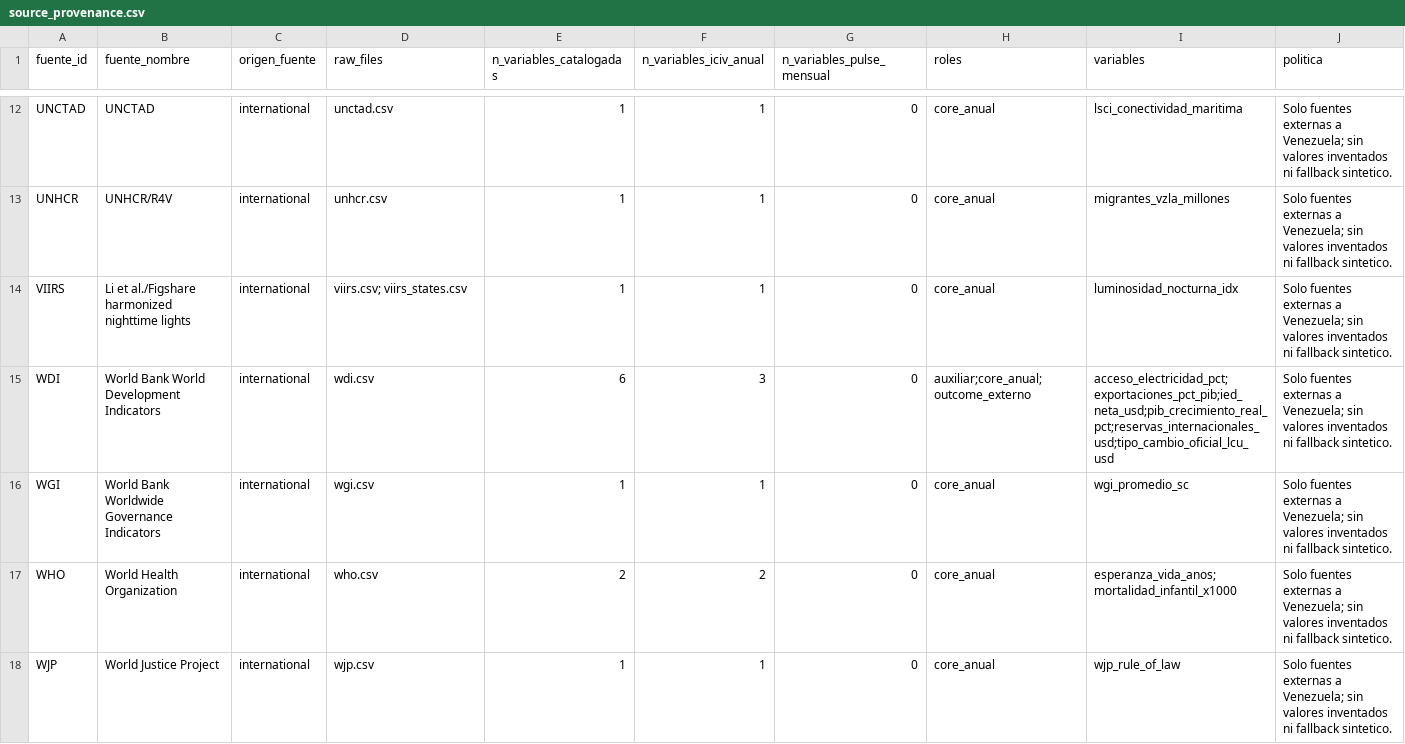
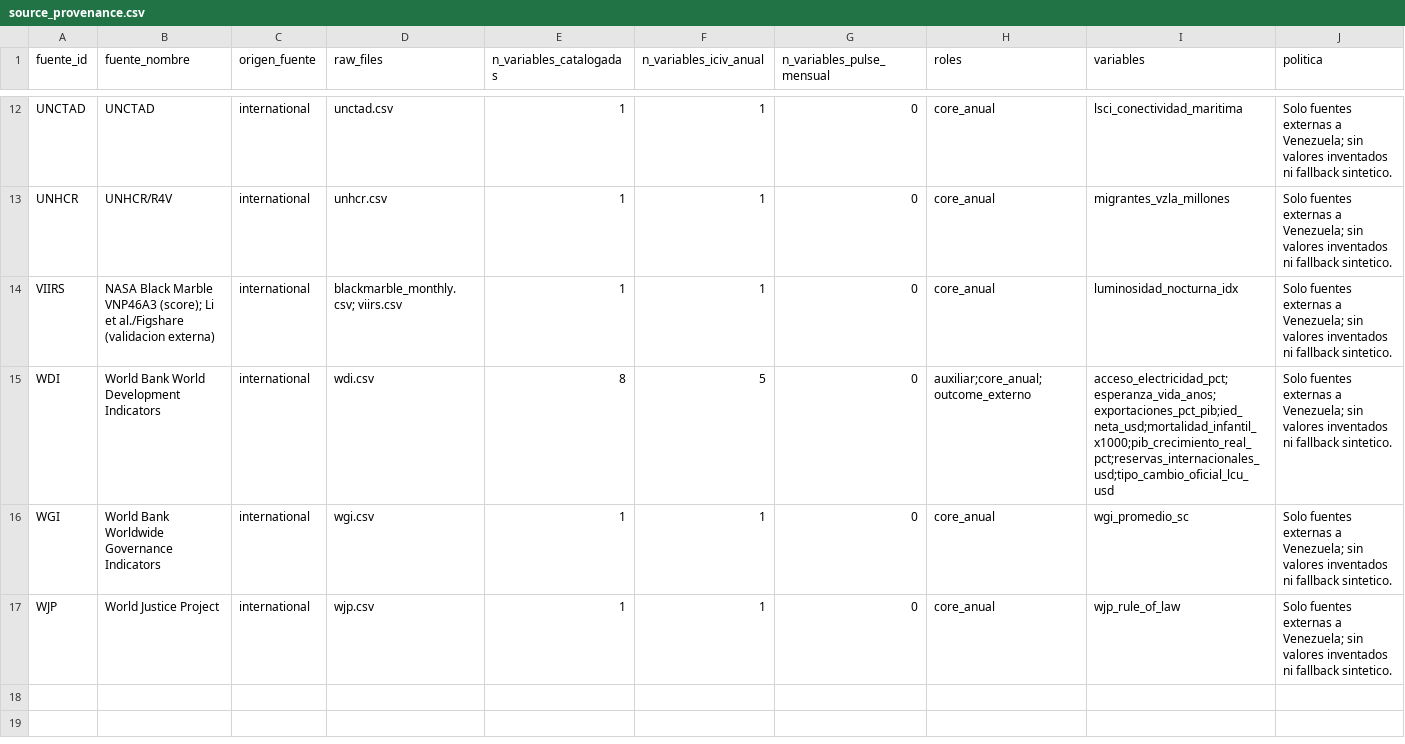
Before and after one commit to Felipegomeze2/ICIV, a CSV file: iciv/data/releases/latest/source_provenance.csv, drawn as a sheet; only a part is shown, gaps mark what is left out.

```diff
--- a/iciv/data/releases/latest/source_provenance.csv
+++ b/iciv/data/releases/latest/source_provenance.csv
@@ -13,6 +13,5 @@ UNCTAD,UNCTAD,international,unctad.csv,1,1,0,core_anual,lsci_conectividad_mariti
 UNHCR,UNHCR/R4V,international,unhcr.csv,1,1,0,core_anual,migrantes_vzla_millones,Solo fuentes externas a Venezuela; sin valores inventados ni fallback sintetico.
-VIIRS,Li et al./Figshare harmonized nighttime lights,international,viirs.csv; viirs_states.csv,1,1,0,core_anual,luminosidad_nocturna_idx,Solo fuentes externas a Venezuela; sin valores inventados ni fallback sintetico.
-WDI,World Bank World Development Indicators,international,wdi.csv,6,3,0,auxiliar;core_anual;outcome_externo,acceso_electricidad_pct;exportaciones_pct_pib;ied_neta_usd;pib_crecimiento_real_pct;reservas_internacionales_usd;tipo_cambio_oficial_lcu_usd,Solo fuentes externas a Venezuela; sin valores inventados ni fallback sintetico.
+VIIRS,NASA Black Marble VNP46A3 (score); Li et al./Figshare (validacion externa),international,blackmarble_monthly.csv; viirs.csv,1,1,0,core_anual,luminosidad_nocturna_idx,Solo fuentes externas a Venezuela; sin valores inventados ni fallback sintetico.
+WDI,World Bank World Development Indicators,international,wdi.csv,8,5,0,auxiliar;core_anual;outcome_externo,acceso_electricidad_pct;esperanza_vida_anos;exportaciones_pct_pib;ied_neta_usd;mortalidad_infantil_x1000;pib_crecimiento_real_pct;reservas_internacionales_usd;tipo_cambio_oficial_lcu_usd,Solo fuentes externas a Venezuela; sin valores inventados ni fallback sintetico.
 WGI,World Bank Worldwide Governance Indicators,international,wgi.csv,1,1,0,core_anual,wgi_promedio_sc,Solo fuentes externas a Venezuela; sin valores inventados ni fallback sintetico.
-WHO,World Health Organization,international,who.csv,2,2,0,core_anual,esperanza_vida_anos;mortalidad_infantil_x1000,Solo fuentes externas a Venezuela; sin valores inventados ni fallback sintetico.
 WJP,World Justice Project,international,wjp.csv,1,1,0,core_anual,wjp_rule_of_law,Solo fuentes externas a Venezuela; sin valores inventados ni fallback sintetico.
```
Also changed, not shown: iciv/data/processed/iciv_dataset_largo.csv, iciv/data/processed/pulse_forecast_backtest.csv, 19 other files.
